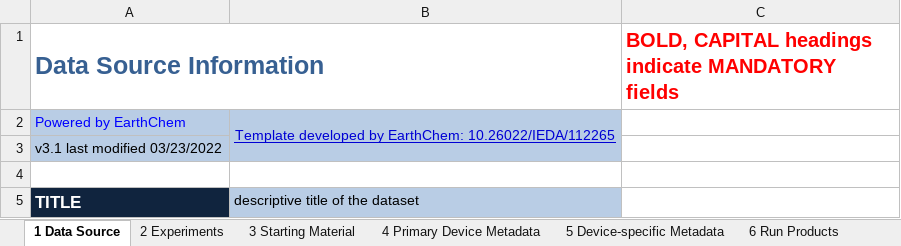
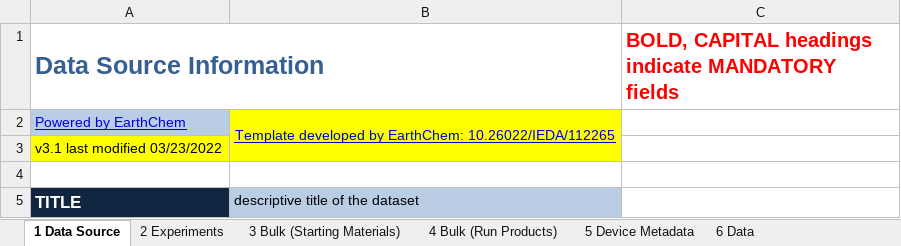
Before and after one commit to sarahshi/validation, an Excel workbook: upload_validation.xlsx, sheet 1 Data Source, drawn as a sheet; only a part is shown; values as stored, in another font and other column widths than the file's, no borders; the diff names each change by its address in the sheet, - before the commit and + after, or states it on an @@ line.

```diff
--- a/upload_validation.xlsx (sheet 1 Data Source)
+++ b/upload_validation.xlsx (sheet 1 Data Source)
-sheet tab: 4 Primary Device Metadata
+sheet tab: 6 Data
-sheet tab: 3 Starting Material
-sheet tab: 5 Device-specific Metadata
-sheet tab: 6 Run Products
+sheet tab: 3 Bulk (Starting Materials)
+sheet tab: 4 Bulk (Run Products)
+sheet tab: 5 Device Metadata
@@ A2 underline: off → on, text colour: #0000FF → #0000D4 @@
-B2 fill: #B9CDE5
+B2 fill: #FFFF00
-A3:B3 fill: #B9CDE5
+A3:B3 fill: #FFFF00
```
Also changed, not shown: sheet 6 Data, sheet 2 Experiments, sheet 8 Method-specific Metadata, sheet 7 Primary Method Metadata.
